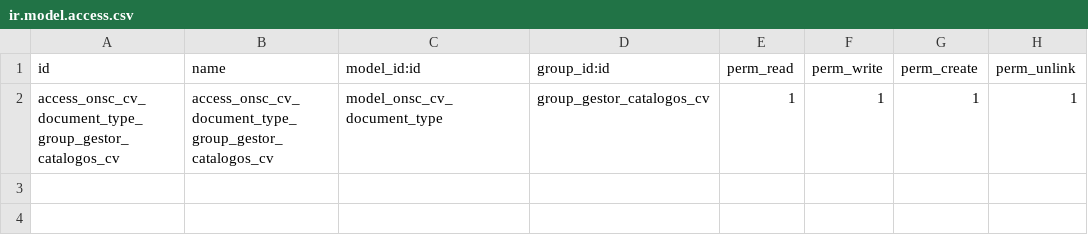
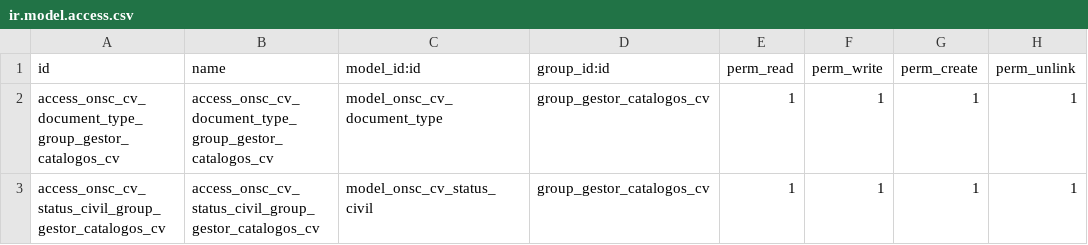
Before and after one commit to AtelUruguay/ONSC, a CSV file: onsc_cv_digital/security/ir.model.access.csv, drawn as a sheet; the diff names each change by its address in the sheet, - before the commit and + after, or states it on an @@ line.

Commit message:
[ADD] CVD_1.1.03 Catálogo de Estado Civil desarrallodo

```diff
--- a/onsc_cv_digital/security/ir.model.access.csv
+++ b/onsc_cv_digital/security/ir.model.access.csv
+row 3: access_onsc_cv_status_civil_group_gestor_catalogos_cv | access_onsc_cv_status_civil_group_gestor_catalogos_cv | model_onsc_cv_status_civil | group_gestor_catalogos_cv | 1 | 1 | 1 | 1
```
Also changed, not shown: 6 other files.
